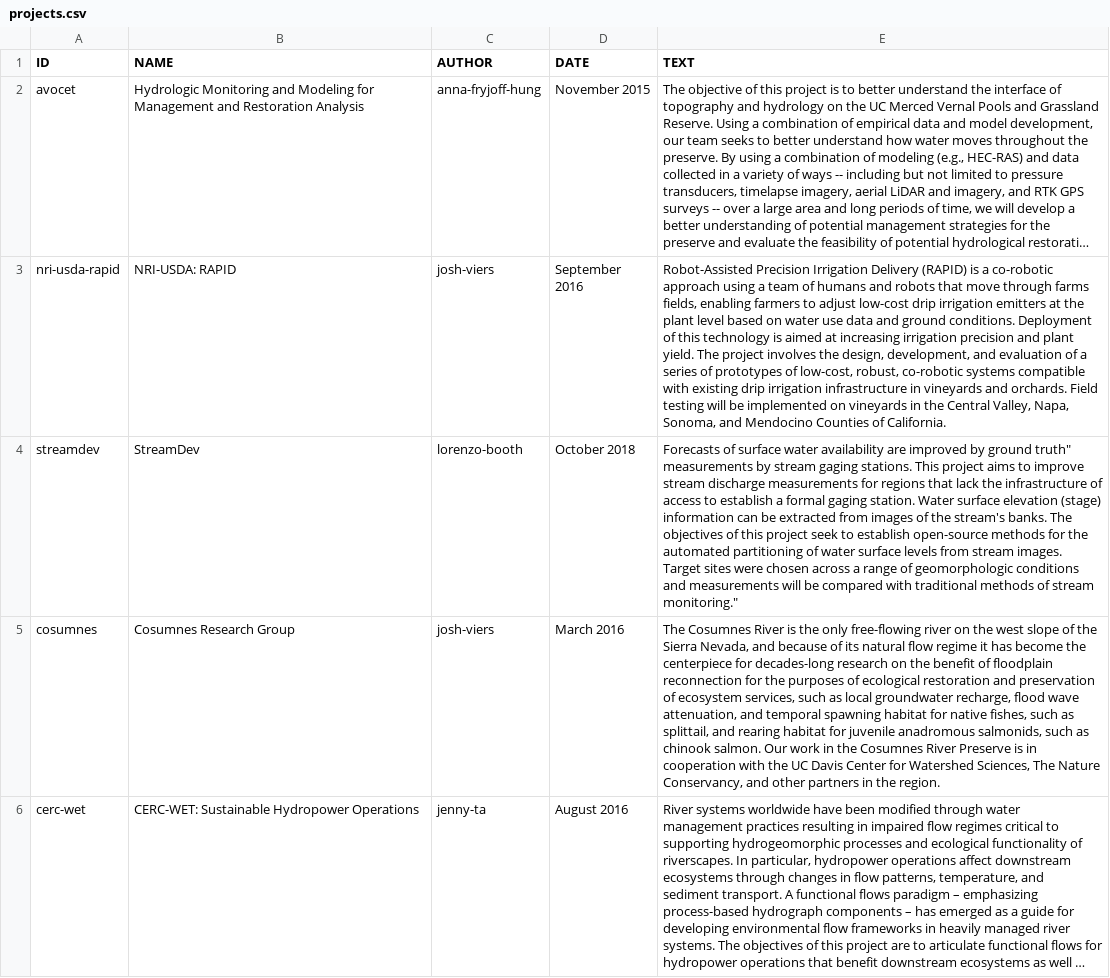
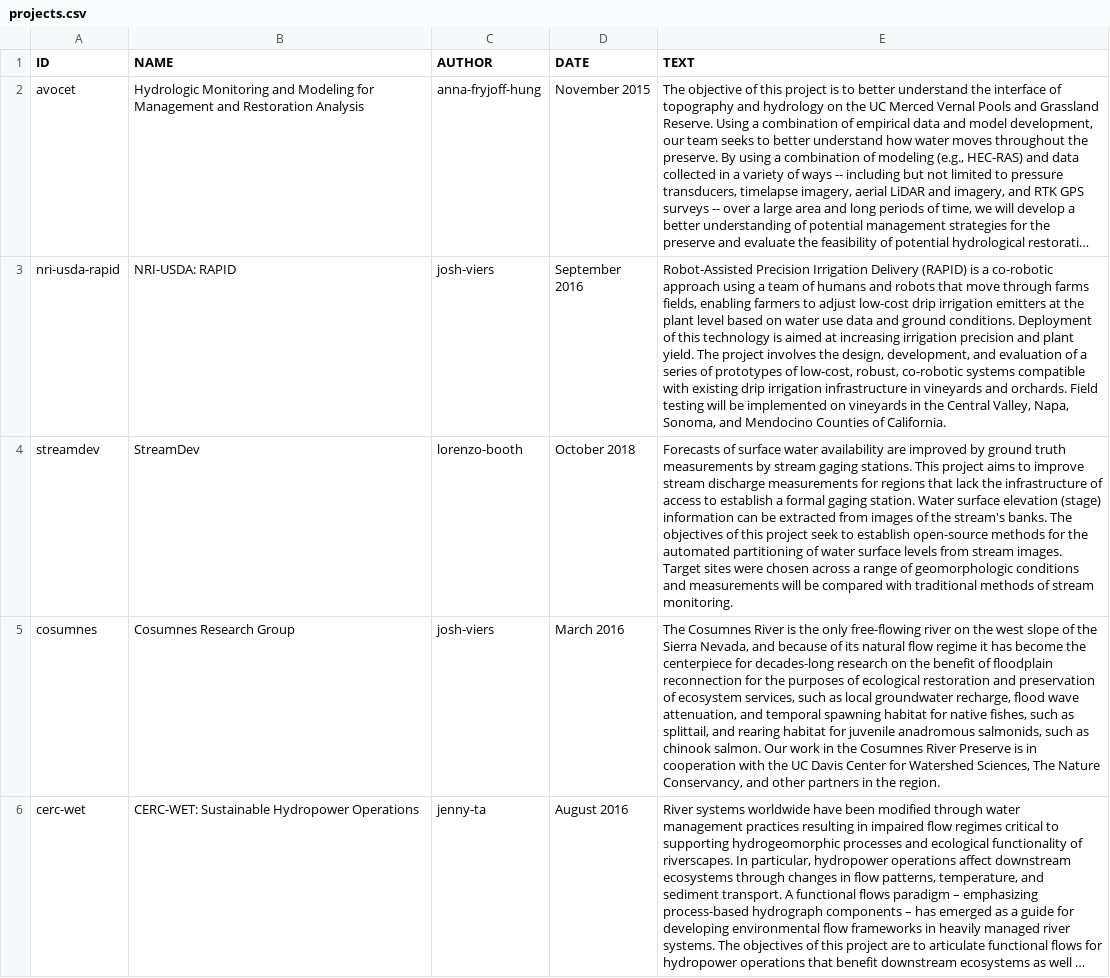
Before and after one commit to vicelab/vicelab.github.io, a CSV file: projects.csv, drawn as a sheet; only a part is shown; long unchanged cells end in …; the diff names each change by its address in the sheet, - before the commit and + after, or states it on an @@ line.

Commit message:
Removing more "s

```diff
--- a/projects.csv
+++ b/projects.csv
-E4 (TEXT): …by ground truth" measurements by stream gaging stations. This project aims to improve stream discharge measurements for regions that lack the infrastructure of access to establish a formal gaging station. Water surface elevation (stage) information can be extracted from images of the stream's banks. The objectives of this project seek to establish open-source methods for the automated partitioning of water surface levels from stream images. Target sites were chosen across a range of geomorphologic conditions and measurements will be compared with traditional methods of stream monitoring."
+E4 (TEXT): …by ground truth measurements by stream gaging stations. This project aims to improve stream discharge measurements for regions that lack the infrastructure of access to establish a formal gaging station. Water surface elevation (stage) information can be extracted from images of the stream's banks. The objectives of this project seek to establish open-source methods for the automated partitioning of water surface levels from stream images. Target sites were chosen across a range of geomorphologic conditions and measurements will be compared with traditional methods of stream monitoring.
```
